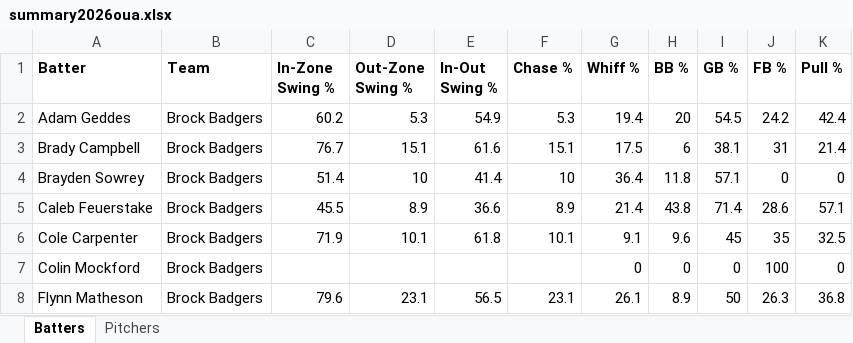
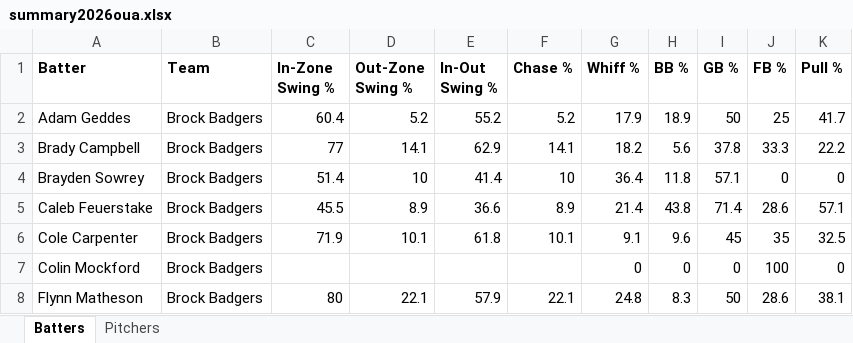
Before and after one commit to bigfishy06/data-diamond, an Excel workbook: oua/data/summary2026oua.xlsx, sheet Batters, drawn as a sheet; only a part is shown; values as stored, in another font and other column widths than the file's, no borders; table styles not drawn; the diff covers the shown part only; the diff names each change by its address in the sheet, - before the commit and + after, or states it on an @@ line.

```diff
--- a/oua/data/summary2026oua.xlsx (sheet Batters)
+++ b/oua/data/summary2026oua.xlsx (sheet Batters)
-C2 (In-Zone Swing %): 60.2
+C2 (In-Zone Swing %): 60.4
-D2 (Out-Zone Swing %): 5.3
+D2 (Out-Zone Swing %): 5.2
-E2 (In-Out Swing %): 54.9
+E2 (In-Out Swing %): 55.2
-F2 (Chase %): 5.3
+F2 (Chase %): 5.2
-G2 (Whiff %): 19.4
+G2 (Whiff %): 17.9
-H2 (BB %): 20
+H2 (BB %): 18.9
-I2 (GB %): 54.5
+I2 (GB %): 50
-J2 (FB %): 24.2
+J2 (FB %): 25
-K2 (Pull %): 42.4
+K2 (Pull %): 41.7
-C3 (In-Zone Swing %): 76.7
+C3 (In-Zone Swing %): 77
-D3 (Out-Zone Swing %): 15.1
+D3 (Out-Zone Swing %): 14.1
-E3 (In-Out Swing %): 61.6
+E3 (In-Out Swing %): 62.9
-F3 (Chase %): 15.1
+F3 (Chase %): 14.1
-G3 (Whiff %): 17.5
+G3 (Whiff %): 18.2
-H3 (BB %): 6
+H3 (BB %): 5.6
-I3 (GB %): 38.1
+I3 (GB %): 37.8
-J3 (FB %): 31
+J3 (FB %): 33.3
-K3 (Pull %): 21.4
+K3 (Pull %): 22.2
-C8 (In-Zone Swing %): 79.6
+C8 (In-Zone Swing %): 80
-D8 (Out-Zone Swing %): 23.1
+D8 (Out-Zone Swing %): 22.1
-E8 (In-Out Swing %): 56.5
+E8 (In-Out Swing %): 57.9
-F8 (Chase %): 23.1
+F8 (Chase %): 22.1
-G8 (Whiff %): 26.1
+G8 (Whiff %): 24.8
-H8 (BB %): 8.9
+H8 (BB %): 8.3
-J8 (FB %): 26.3
+J8 (FB %): 28.6
-K8 (Pull %): 36.8
+K8 (Pull %): 38.1
```
Also changed, not shown: 11 added rows, 1 removed row and 53 edited cells elsewhere in this sheet, sheet Pitchers, 4 other files.
